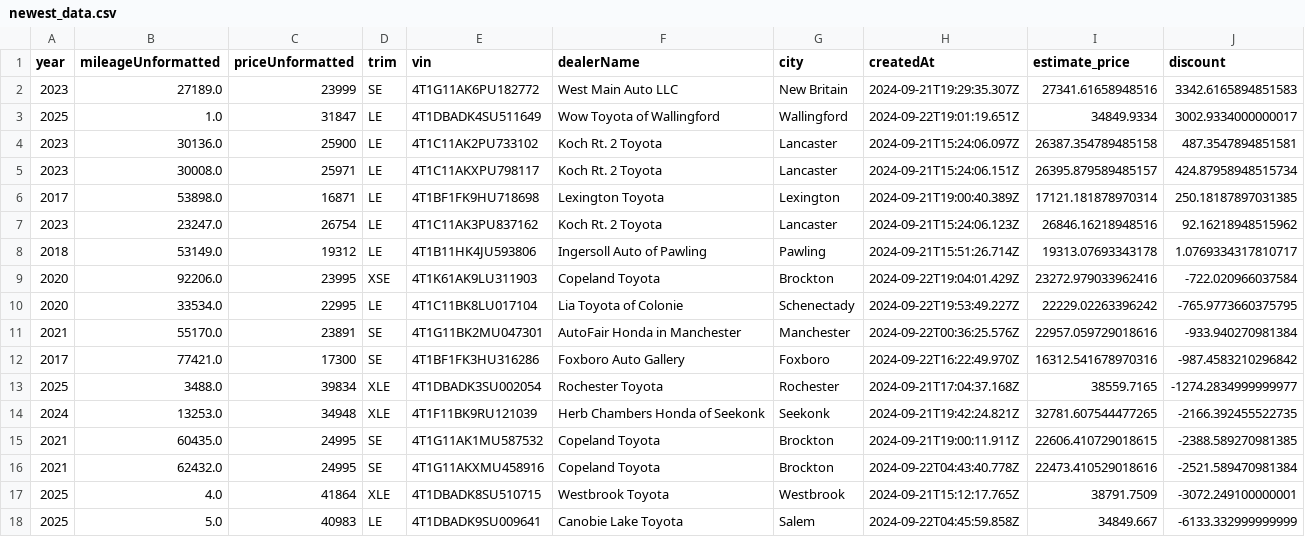
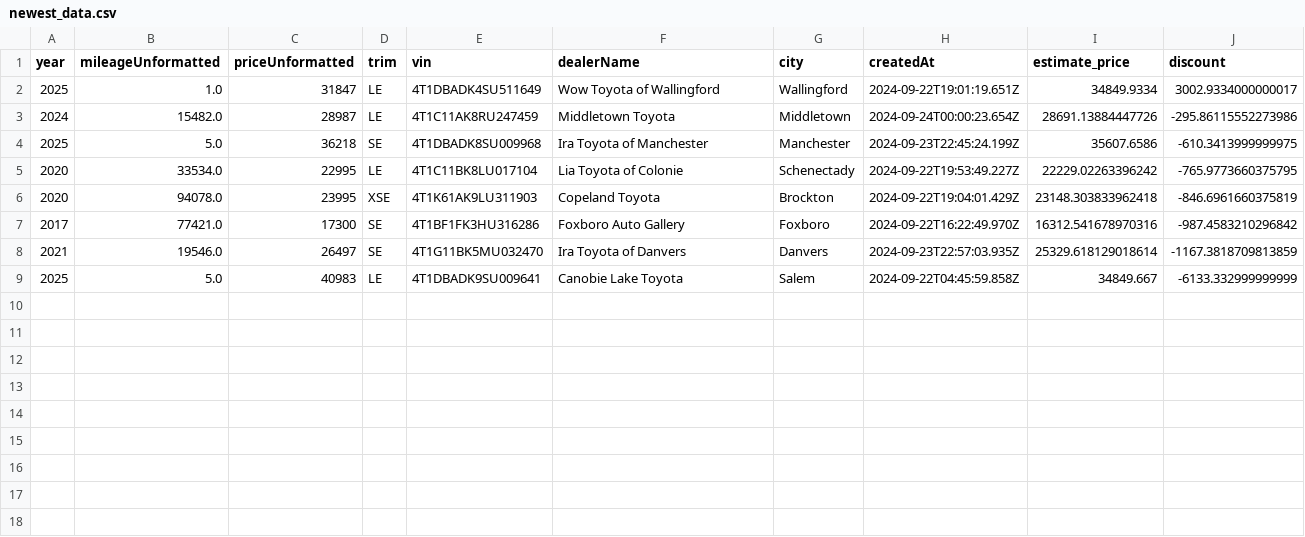
Before and after one commit to MMel099/UsedCarPricer, a CSV file: data/newest_data.csv, drawn as a sheet.

Commit message:
Automatic daily car data

```diff
--- a/data/newest_data.csv
+++ b/data/newest_data.csv
@@ -1,18 +1,9 @@
 year,mileageUnformatted,priceUnformatted,trim,vin,dealerName,city,createdAt,estimate_price,discount
-2023,27189.0,23999,SE,4T1G11AK6PU182772,West Main Auto LLC,New Britain,2024-09-21T19:29:35.307Z,27341.61658948516,3342.6165894851583
 2025,1.0,31847,LE,4T1DBADK4SU511649,Wow Toyota of Wallingford,Wallingford,2024-09-22T19:01:19.651Z,34849.9334,3002.9334000000017
-2023,30136.0,25900,LE,4T1C11AK2PU733102,Koch Rt. 2 Toyota,Lancaster,2024-09-21T15:24:06.097Z,26387.354789485158,487.3547894851581
-2023,30008.0,25971,LE,4T1C11AKXPU798117,Koch Rt. 2 Toyota,Lancaster,2024-09-21T15:24:06.151Z,26395.879589485157,424.87958948515734
-2017,53898.0,16871,LE,4T1BF1FK9HU718698,Lexington Toyota,Lexington,2024-09-21T19:00:40.389Z,17121.181878970314,250.18187897031385
-2023,23247.0,26754,LE,4T1C11AK3PU837162,Koch Rt. 2 Toyota,Lancaster,2024-09-21T15:24:06.123Z,26846.16218948516,92.16218948515962
-2018,53149.0,19312,LE,4T1B11HK4JU593806,Ingersoll Auto of Pawling,Pawling,2024-09-21T15:51:26.714Z,19313.07693343178,1.0769334317810717
-2020,92206.0,23995,XSE,4T1K61AK9LU311903,Copeland Toyota,Brockton,2024-09-22T19:04:01.429Z,23272.979033962416,-722.020966037584
+2024,15482.0,28987,LE,4T1C11AK8RU247459,Middletown Toyota,Middletown,2024-09-24T00:00:23.654Z,28691.13884447726,-295.86115552273986
+2025,5.0,36218,SE,4T1DBADK8SU009968,Ira Toyota of Manchester,Manchester,2024-09-23T22:45:24.199Z,35607.6586,-610.3413999999975
 2020,33534.0,22995,LE,4T1C11BK8LU017104,Lia Toyota of Colonie,Schenectady,2024-09-22T19:53:49.227Z,22229.02263396242,-765.9773660375795
-2021,55170.0,23891,SE,4T1G11BK2MU047301,AutoFair Honda in Manchester,Manchester,2024-09-22T00:36:25.576Z,22957.059729018616,-933.940270981384
+2020,94078.0,23995,XSE,4T1K61AK9LU311903,Copeland Toyota,Brockton,2024-09-22T19:04:01.429Z,23148.303833962418,-846.6961660375819
 2017,77421.0,17300,SE,4T1BF1FK3HU316286,Foxboro Auto Gallery,Foxboro,2024-09-22T16:22:49.970Z,16312.541678970316,-987.4583210296842
-2025,3488.0,39834,XLE,4T1DBADK3SU002054,Rochester Toyota,Rochester,2024-09-21T17:04:37.168Z,38559.7165,-1274.2834999999977
-2024,13253.0,34948,XLE,4T1F11BK9RU121039,Herb Chambers Honda of Seekonk,Seekonk,2024-09-21T19:42:24.821Z,32781.607544477265,-2166.392455522735
-2021,60435.0,24995,SE,4T1G11AK1MU587532,Copeland Toyota,Brockton,2024-09-21T19:00:11.911Z,22606.410729018615,-2388.589270981385
-2021,62432.0,24995,SE,4T1G11AKXMU458916,Copeland Toyota,Brockton,2024-09-22T04:43:40.778Z,22473.410529018616,-2521.589470981384
-2025,4.0,41864,XLE,4T1DBADK8SU510715,Westbrook Toyota,Westbrook,2024-09-21T15:12:17.765Z,38791.7509,-3072.249100000001
+2021,19546.0,26497,SE,4T1G11BK5MU032470,Ira Toyota of Danvers,Danvers,2024-09-23T22:57:03.935Z,25329.618129018614,-1167.3818709813859
 2025,5.0,40983,LE,4T1DBADK9SU009641,Canobie Lake Toyota,Salem,2024-09-22T04:45:59.858Z,34849.667,-6133.332999999999
```
Also changed, not shown: data/daily_stats.csv, data/master_data.csv, 3 other files.
